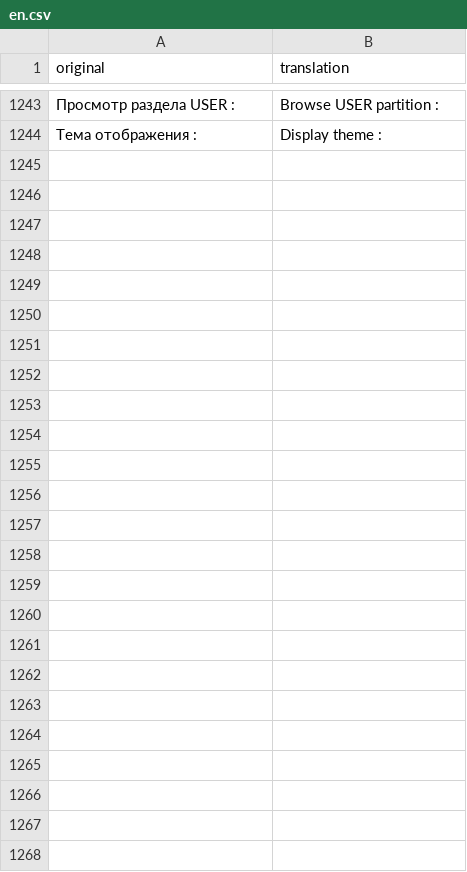
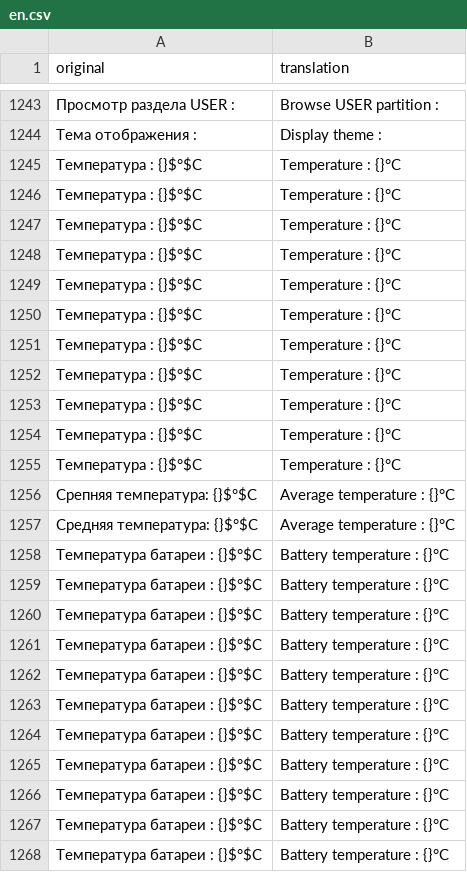
Before and after one commit to rashevskyv/DBIPatcher, a CSV file: translations/en.csv, drawn as a sheet; only a part is shown, gaps mark what is left out; the diff names each change by its address in the sheet, - before the commit and + after, or states it on an @@ line.

Commit message:
fix(en): match DBI 898 temperature rows (literal $°$ degree escape)
DBI 898 renders the System Information temperature rows with the degree glyph
wrapped in a literal $...$ escape ("Температура ... : {}$°$C"), so the existing
clean-° keys never matched and those rows stayed untranslated on device.

Add the $°$ key forms, space-fanned across the label->colon alignment padding
(Температура, Температура батареи) plus the runtime "Срепняя" typo variant,
all mapping to the existing aligned English values.

```diff
--- a/translations/en.csv
+++ b/translations/en.csv
+row 1245: Температура : {}$°$C | Temperature : {}°C
+row 1246: Температура : {}$°$C | Temperature : {}°C
+row 1247: Температура : {}$°$C | Temperature : {}°C
+row 1248: Температура : {}$°$C | Temperature : {}°C
+row 1249: Температура : {}$°$C | Temperature : {}°C
+row 1250: Температура : {}$°$C | Temperature : {}°C
+row 1251: Температура : {}$°$C | Temperature : {}°C
+row 1252: Температура : {}$°$C | Temperature : {}°C
+row 1253: Температура : {}$°$C | Temperature : {}°C
+row 1254: Температура : {}$°$C | Temperature : {}°C
+row 1255: Температура : {}$°$C | Temperature : {}°C
+row 1256: Срепняя температура: {}$°$C | Average temperature : {}°C
+row 1257: Средняя температура: {}$°$C | Average temperature : {}°C
+row 1258: Температура батареи : {}$°$C | Battery temperature : {}°C
+row 1259: Температура батареи : {}$°$C | Battery temperature : {}°C
+row 1260: Температура батареи : {}$°$C | Battery temperature : {}°C
+row 1261: Температура батареи : {}$°$C | Battery temperature : {}°C
+row 1262: Температура батареи : {}$°$C | Battery temperature : {}°C
+row 1263: Температура батареи : {}$°$C | Battery temperature : {}°C
+row 1264: Температура батареи : {}$°$C | Battery temperature : {}°C
+row 1265: Температура батареи : {}$°$C | Battery temperature : {}°C
+row 1266: Температура батареи : {}$°$C | Battery temperature : {}°C
+row 1267: Температура батареи : {}$°$C | Battery temperature : {}°C
+row 1268: Температура батареи : {}$°$C | Battery temperature : {}°C
```
